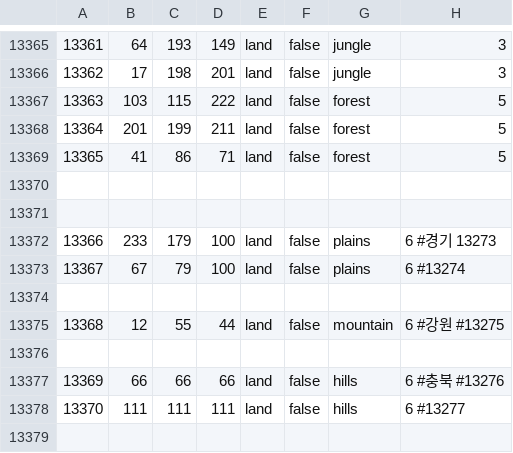
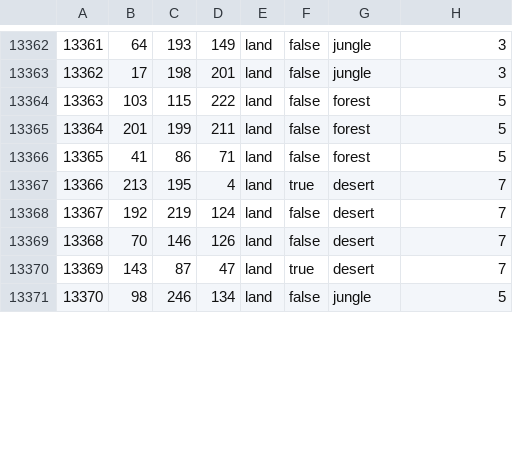
Before and after one commit to UKKRHEE/HoI4_Heavens_Soldier, a CSV file: map/definition.csv, drawn as a sheet; only a part is shown, gaps mark what is left out; the diff covers the shown part only.

```diff
--- a/map/definition.csv
+++ b/map/definition.csv
@@ -13369,11 +13366,6 @@
 13365;41;86;71;land;false;forest;5
-
-
-13366;233;179;100;land;false;plains;6 #경기 13273
-13367;67;79;100;land;false;plains;6 #13274
-
-13368;12;55;44;land;false;mountain;6 #강원 #13275
-
-13369;66;66;66;land;false;hills;6 #충북 #13276
-13370;111;111;111;land;false;hills;6 #13277
-
+13366;213;195;4;land;true;desert;7
+13367;192;219;124;land;false;desert;7
+13368;70;146;126;land;false;desert;7
+13369;143;87;47;land;true;desert;7
+13370;98;246;134;land;false;jungle;5
```
Also changed, not shown: 10 added rows, 5 removed rows and 60 edited cells elsewhere in this file, 33 other files.
